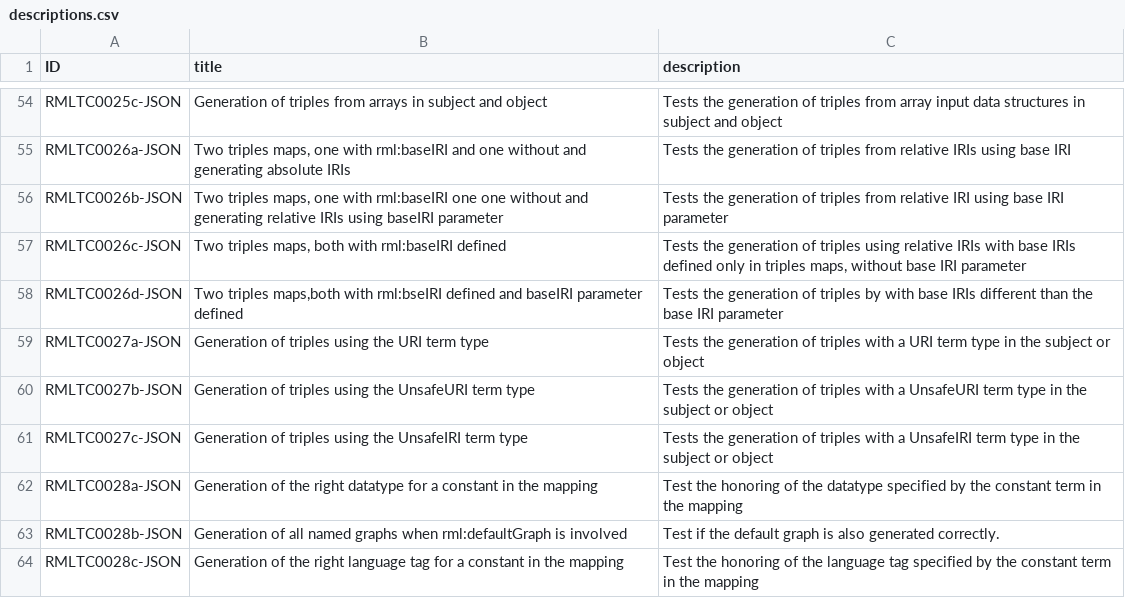
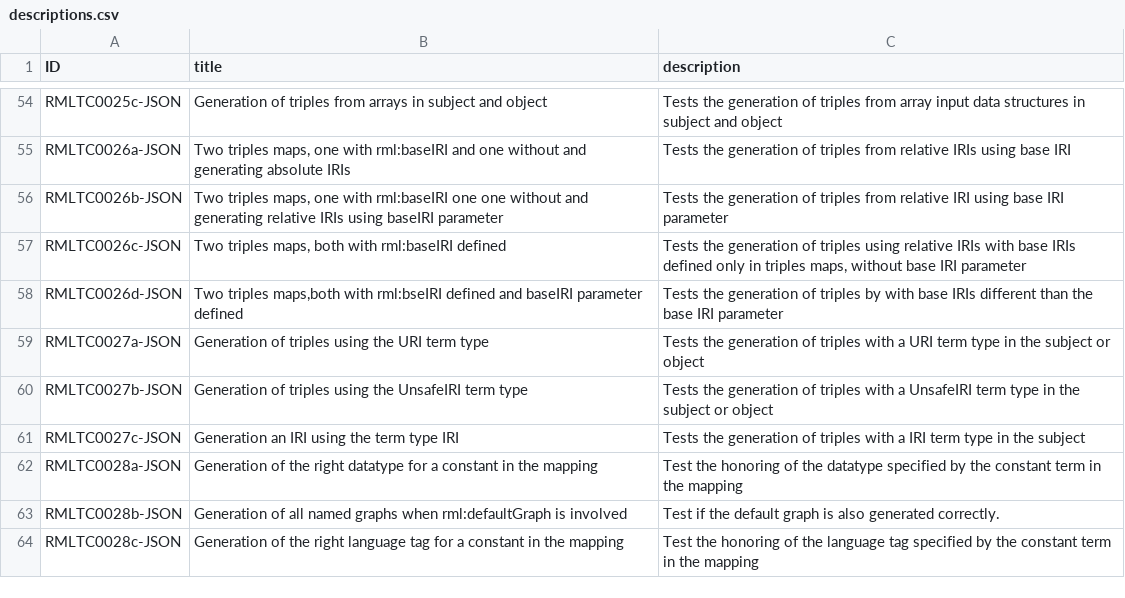
Before and after one commit to kg-construct/rml-core, a CSV file: test-cases/descriptions.csv, drawn as a sheet; only a part is shown, gaps mark what is left out.

Commit message:
proposal to fix IRI, URI and UnsafeIRI tests

```diff
--- a/test-cases/descriptions.csv
+++ b/test-cases/descriptions.csv
@@ -59,4 +59,4 @@ RMLTC0026d-JSON,"Two triples maps,both with rml:bseIRI defined and baseIRI param
 RMLTC0027a-JSON,Generation of triples using the URI term type,Tests the generation of triples with a URI term type in the subject or object
-RMLTC0027b-JSON,Generation of triples using the UnsafeURI term type,Tests the generation of triples with a UnsafeURI term type in the subject or object
-RMLTC0027c-JSON,Generation of triples using the UnsafeIRI term type,Tests the generation of triples with a UnsafeIRI term type in the subject or object
+RMLTC0027b-JSON,Generation of triples using the UnsafeIRI term type,Tests the generation of triples with a UnsafeIRI term type in the subject or object
+RMLTC0027c-JSON,Generation an IRI using the term type IRI,Tests the generation of triples with a IRI term type in the subject
 RMLTC0028a-JSON,Generation of the right datatype for a constant in the mapping,Test the honoring of the datatype specified by the constant term in the mapping
```
Also changed, not shown: 10 other files.
